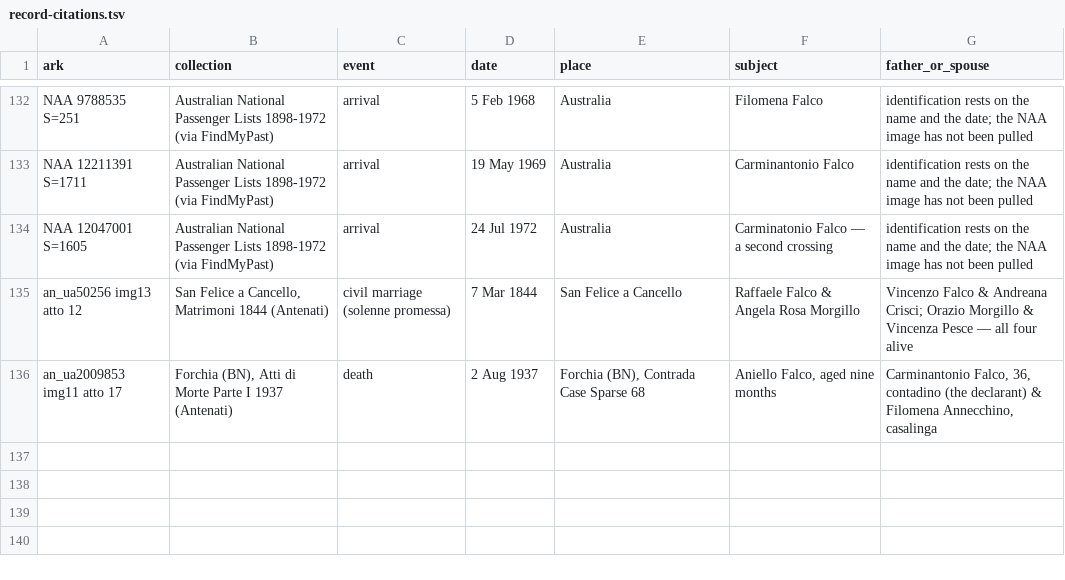
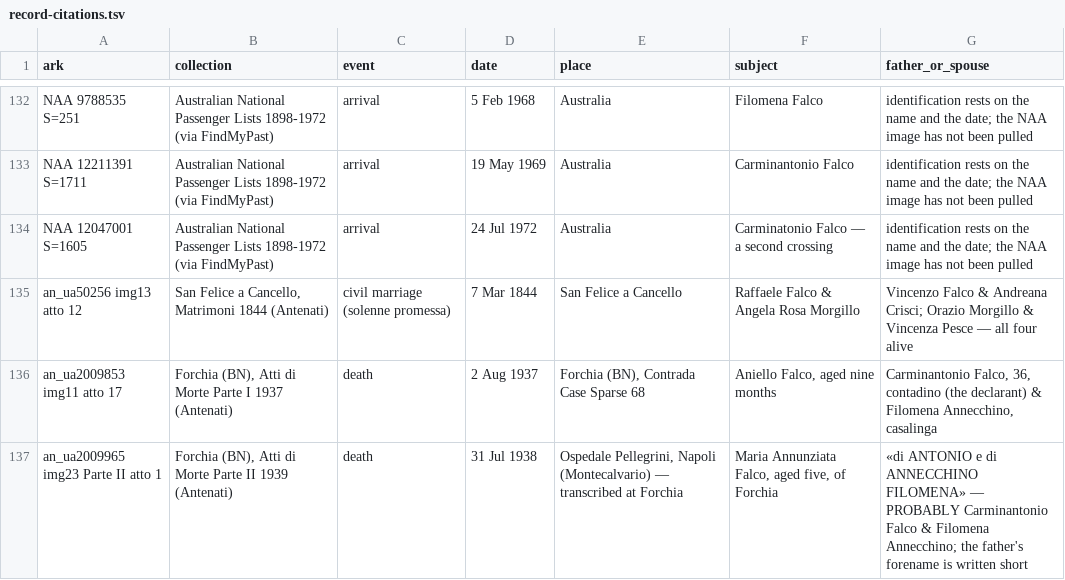
Before and after one commit to daviddef/TheFalco, a TSV file: data/record-citations.tsv, drawn as a sheet; only a part is shown, gaps mark what is left out.

```diff
--- a/data/record-citations.tsv
+++ b/data/record-citations.tsv
@@ -136 +136,2 @@ an_ua50256 img13 atto 12	San Felice a Cancello, Matrimoni 1844 (Antenati)	civil
 an_ua2009853 img11 atto 17	Forchia (BN), Atti di Morte Parte I 1937 (Antenati)	death	2 Aug 1937	Forchia (BN), Contrada Case Sparse 68	Aniello Falco, aged nine months	Carminantonio Falco, 36, contadino (the declarant) & Filomena Annecchino, casalinga
+an_ua2009965 img23 Parte II atto 1	Forchia (BN), Atti di Morte Parte II 1939 (Antenati)	death	31 Jul 1938	Ospedale Pellegrini, Napoli (Montecalvario) — transcribed at Forchia	Maria Annunziata Falco, aged five, of Forchia	«di ANTONIO e di ANNECCHINO FILOMENA» — PROBABLY Carminantonio Falco & Filomena Annecchino; the father's forename is written short
```
Also changed, not shown: 6 other files.
